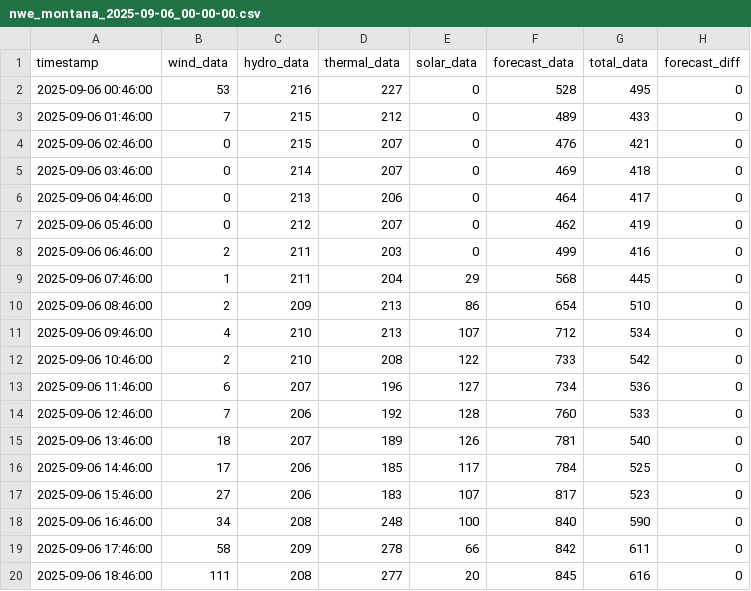
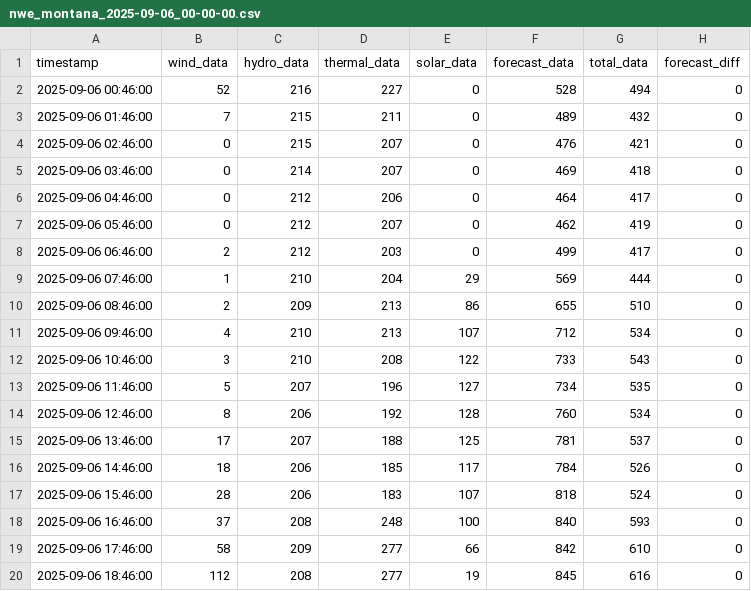
Before and after one commit to bohacek/nwe, a CSV file: dataCSV/nwe_montana_2025-09-06_00-00-00.csv, drawn as a sheet; only a part is shown; the diff covers the shown part only.

Commit message:
Add dataCSV/nwe_montana_2025-09-06_00-00-00.csv

```diff
--- a/dataCSV/nwe_montana_2025-09-06_00-00-00.csv
+++ b/dataCSV/nwe_montana_2025-09-06_00-00-00.csv
@@ -1,20 +1,20 @@
 timestamp,wind_data,hydro_data,thermal_data,solar_data,forecast_data,total_data,forecast_diff
-2025-09-06 00:46:00,53,216,227,0,528,495,0
-2025-09-06 01:46:00,7,215,212,0,489,433,0
+2025-09-06 00:46:00,52,216,227,0,528,494,0
+2025-09-06 01:46:00,7,215,211,0,489,432,0
 2025-09-06 02:46:00,0,215,207,0,476,421,0
 2025-09-06 03:46:00,0,214,207,0,469,418,0
-2025-09-06 04:46:00,0,213,206,0,464,417,0
+2025-09-06 04:46:00,0,212,206,0,464,417,0
 2025-09-06 05:46:00,0,212,207,0,462,419,0
-2025-09-06 06:46:00,2,211,203,0,499,416,0
-2025-09-06 07:46:00,1,211,204,29,568,445,0
-2025-09-06 08:46:00,2,209,213,86,654,510,0
+2025-09-06 06:46:00,2,212,203,0,499,417,0
+2025-09-06 07:46:00,1,210,204,29,569,444,0
+2025-09-06 08:46:00,2,209,213,86,655,510,0
 2025-09-06 09:46:00,4,210,213,107,712,534,0
-2025-09-06 10:46:00,2,210,208,122,733,542,0
-2025-09-06 11:46:00,6,207,196,127,734,536,0
-2025-09-06 12:46:00,7,206,192,128,760,533,0
-2025-09-06 13:46:00,18,207,189,126,781,540,0
-2025-09-06 14:46:00,17,206,185,117,784,525,0
-2025-09-06 15:46:00,27,206,183,107,817,523,0
-2025-09-06 16:46:00,34,208,248,100,840,590,0
-2025-09-06 17:46:00,58,209,278,66,842,611,0
-2025-09-06 18:46:00,111,208,277,20,845,616,0
+2025-09-06 10:46:00,3,210,208,122,733,543,0
+2025-09-06 11:46:00,5,207,196,127,734,535,0
+2025-09-06 12:46:00,8,206,192,128,760,534,0
+2025-09-06 13:46:00,17,207,188,125,781,537,0
+2025-09-06 14:46:00,18,206,185,117,784,526,0
+2025-09-06 15:46:00,28,206,183,107,818,524,0
+2025-09-06 16:46:00,37,208,248,100,840,593,0
+2025-09-06 17:46:00,58,209,277,66,842,610,0
+2025-09-06 18:46:00,112,208,277,19,845,616,0
```
Also changed, not shown: 2 added rows and 7 edited cells elsewhere in this file.
